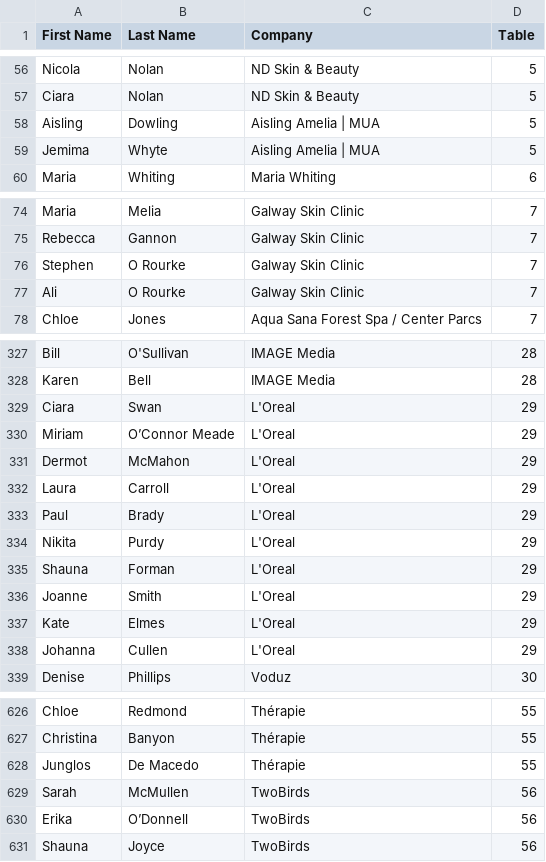
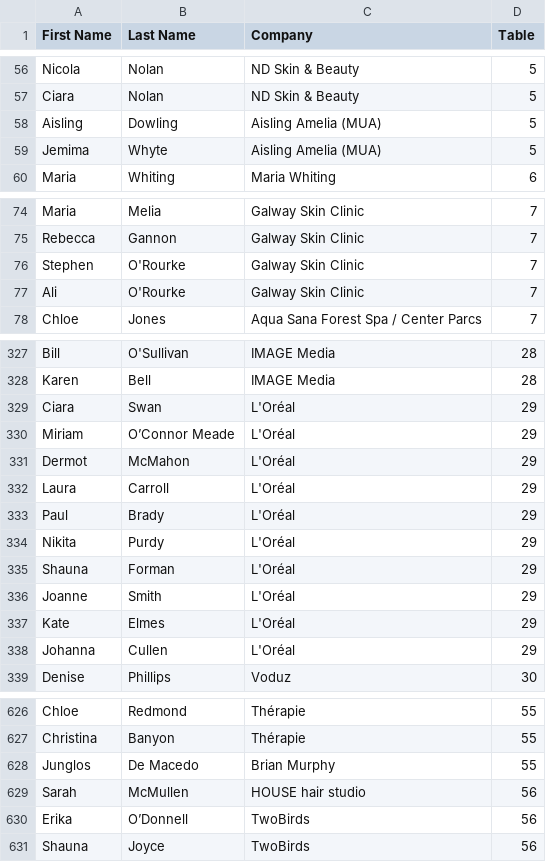
Before and after one commit to billosullivan-image/bob2025-table-plan, a CSV file: attendees.csv, drawn as a sheet; only a part is shown, gaps mark what is left out; the diff covers the shown part only.

```diff
--- a/attendees.csv
+++ b/attendees.csv
@@ -57,4 +57,4 @@ Nicola,Nolan,ND Skin & Beauty,5
 Ciara,Nolan,ND Skin & Beauty,5
-Aisling, Dowling,"Aisling Amelia | MUA",5
-Jemima,Whyte,"Aisling Amelia | MUA",5
+Aisling, Dowling,Aisling Amelia (MUA),5
+Jemima,Whyte,Aisling Amelia (MUA),5
 Maria,Whiting,Maria Whiting,6
@@ -76,4 +75,4 @@ Maria,Melia,Galway Skin Clinic,7
 Rebecca,Gannon,Galway Skin Clinic,7
-Stephen,O Rourke,Galway Skin Clinic,7
-Ali,O Rourke,Galway Skin Clinic,7
+Stephen,O'Rourke,Galway Skin Clinic,7
+Ali,O'Rourke,Galway Skin Clinic,7
 Chloe,Jones,Aqua Sana Forest Spa / Center Parcs,7
@@ -329,12 +328,12 @@ Bill,O'Sullivan,IMAGE Media,28
 Karen,Bell,IMAGE Media,28
-Ciara,Swan,L'Oreal,29
-Miriam,O’Connor Meade,L'Oreal,29
-Dermot,McMahon,L'Oreal,29
-Laura,Carroll,L'Oreal,29
-Paul,Brady,L'Oreal,29
-Nikita,Purdy,L'Oreal,29
-Shauna,Forman,L'Oreal,29
-Joanne,Smith,L'Oreal,29
-Kate,Elmes,L'Oreal,29
-Johanna,Cullen,L'Oreal,29
+Ciara,Swan,L'Oréal,29
+Miriam,O’Connor Meade,L'Oréal,29
+Dermot,McMahon,L'Oréal,29
+Laura,Carroll,L'Oréal,29
+Paul,Brady,L'Oréal,29
+Nikita,Purdy,L'Oréal,29
+Shauna,Forman,L'Oréal,29
+Joanne,Smith,L'Oréal,29
+Kate,Elmes,L'Oréal,29
+Johanna,Cullen,L'Oréal,29
 Denise,Phillips,Voduz,30
@@ -628,4 +627,4 @@ Chloe,Redmond,Thérapie,55
 Christina,Banyon,Thérapie,55
-Junglos,De Macedo,Thérapie,55
-Sarah,McMullen,TwoBirds,56
+Junglos,De Macedo,Brian Murphy,55
+Sarah,McMullen,HOUSE hair studio,56
 Erika,O’Donnell,TwoBirds,56
```
Also changed, not shown: 55 edited cells elsewhere in this file.
